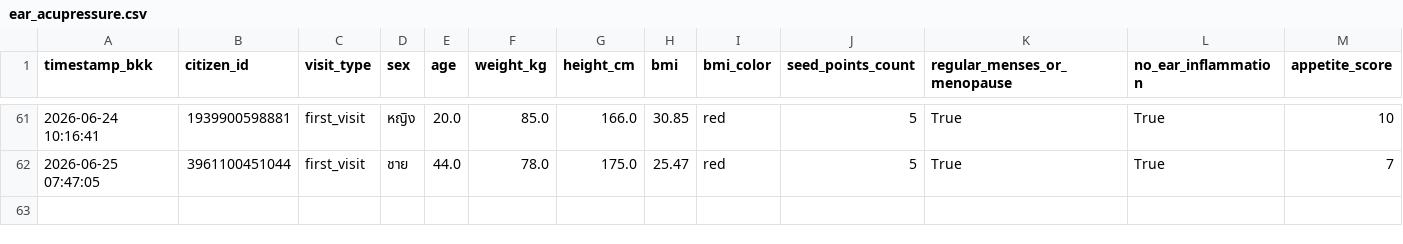
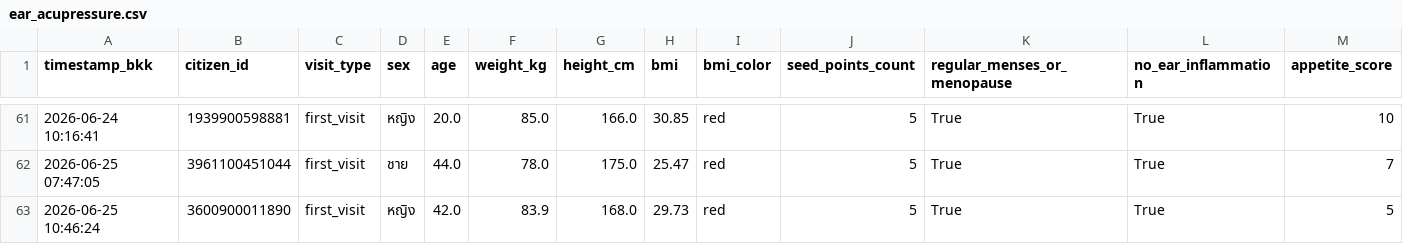
Before and after one commit to PythonianSt/Ear, a CSV file: ear_acupressure.csv, drawn as a sheet; only a part is shown, gaps mark what is left out; rows hold the shown columns only; the diff names each change by its address in the sheet, - before the commit and + after, or states it on an @@ line.

Commit message:
Update auricular acupressure CSV 2026-06-25 10:46:24

```diff
--- a/ear_acupressure.csv
+++ b/ear_acupressure.csv
+row 63: 2026-06-25 10:46:24 | 3600900011890 | first_visit | หญิง | 42.0 | 83.9 | 168.0 | 29.73 | red | 5 | True | True | 5
```
